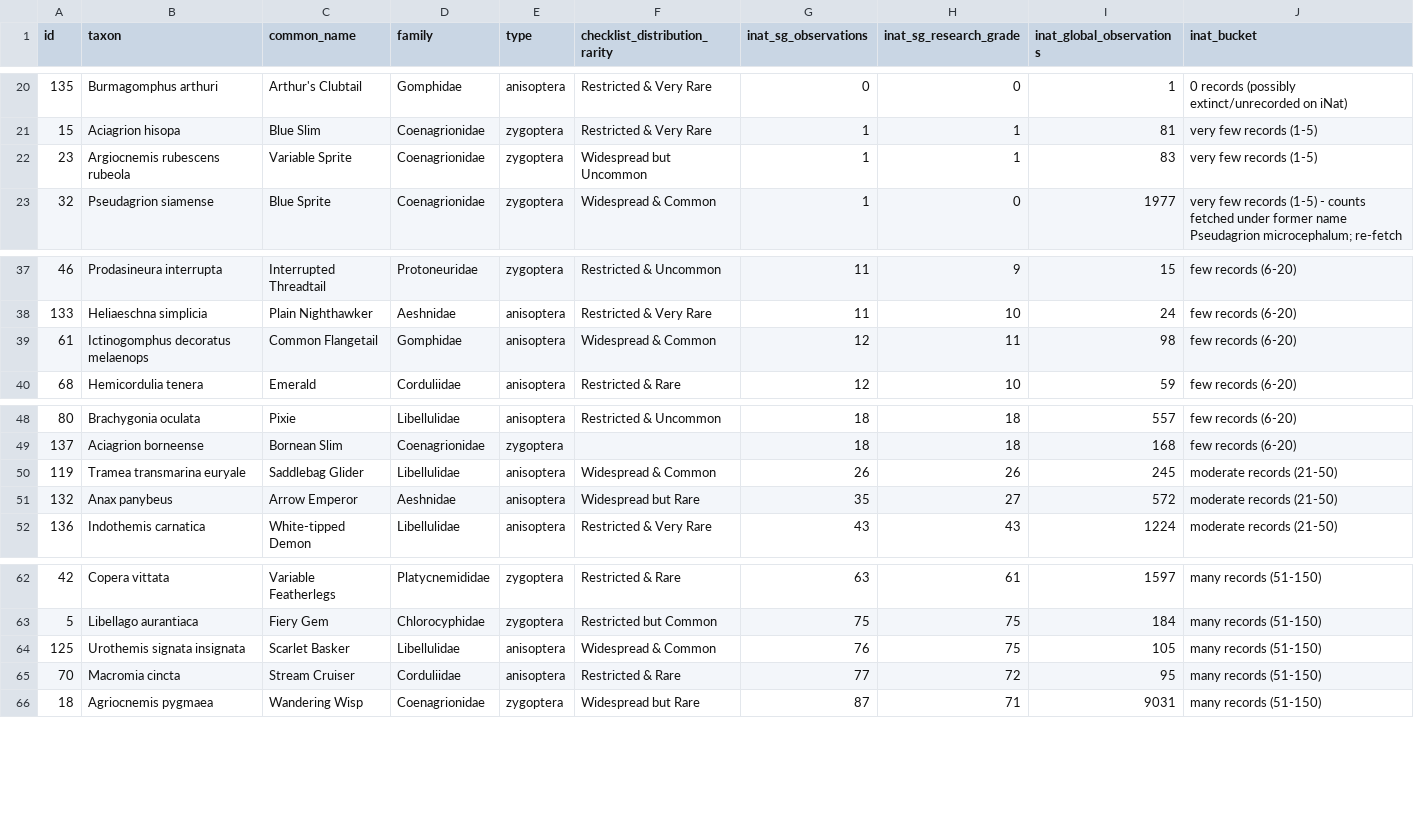
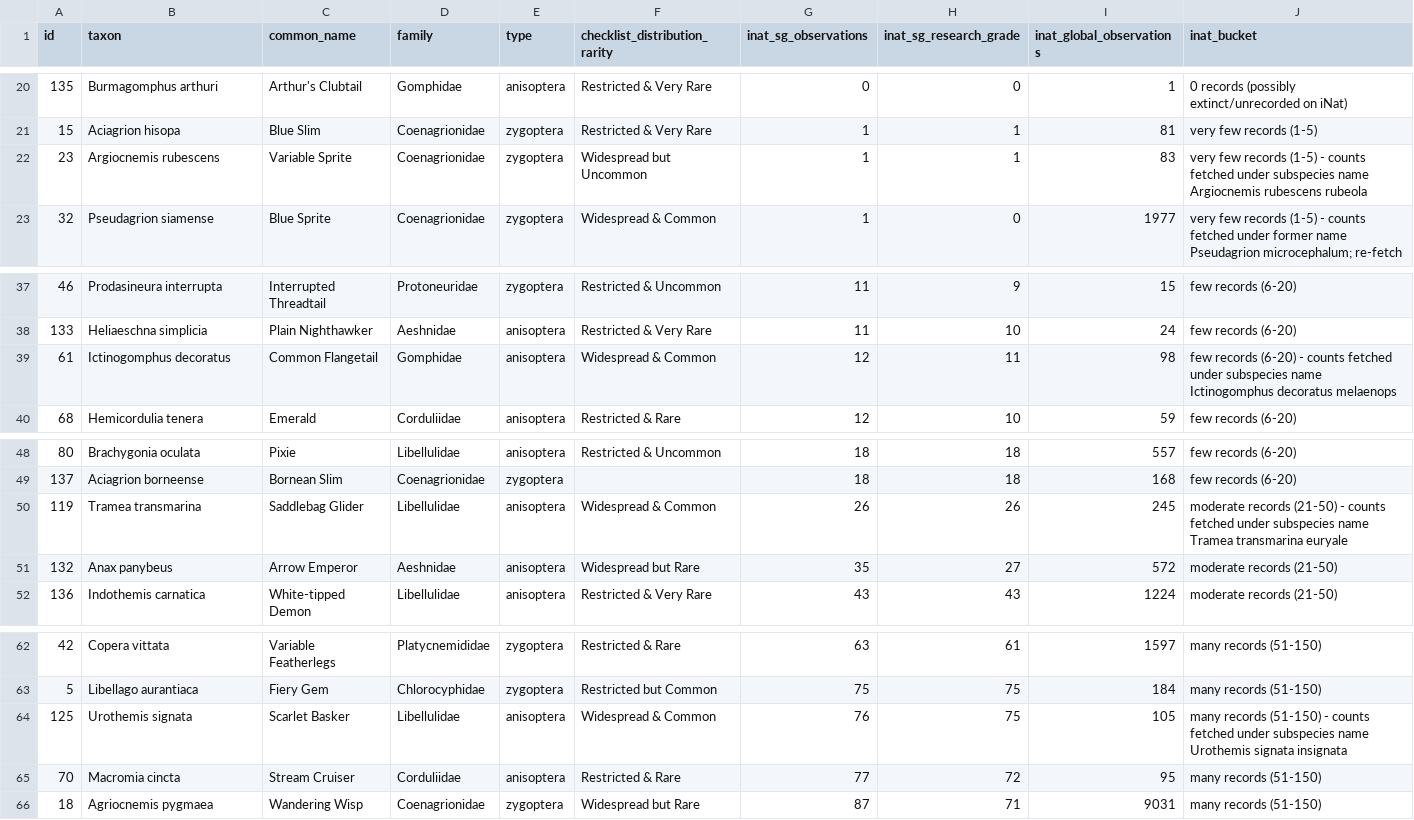
Before and after one commit to chancsc/sgdragonflies, a CSV file: data/rarity_check_inat.csv, drawn as a sheet; only a part is shown, gaps mark what is left out.

```diff
--- a/data/rarity_check_inat.csv
+++ b/data/rarity_check_inat.csv
@@ -21,3 +21,3 @@ id,taxon,common_name,family,type,checklist_distribution_rarity,inat_sg_observati
 15,Aciagrion hisopa,Blue Slim,Coenagrionidae,zygoptera,Restricted & Very Rare,1,1,81,very few records (1-5)
-23,Argiocnemis rubescens rubeola,Variable Sprite,Coenagrionidae,zygoptera,Widespread but Uncommon,1,1,83,very few records (1-5)
+23,Argiocnemis rubescens,Variable Sprite,Coenagrionidae,zygoptera,Widespread but Uncommon,1,1,83,very few records (1-5) - counts fetched under subspecies name Argiocnemis rubescens rubeola
 32,Pseudagrion siamense,Blue Sprite,Coenagrionidae,zygoptera,Widespread & Common,1,0,1977,very few records (1-5) - counts fetched under former name Pseudagrion microcephalum; re-fetch
@@ -38,3 +38,3 @@ id,taxon,common_name,family,type,checklist_distribution_rarity,inat_sg_observati
 133,Heliaeschna simplicia,Plain Nighthawker,Aeshnidae,anisoptera,Restricted & Very Rare,11,10,24,few records (6-20)
-61,Ictinogomphus decoratus melaenops,Common Flangetail,Gomphidae,anisoptera,Widespread & Common,12,11,98,few records (6-20)
+61,Ictinogomphus decoratus,Common Flangetail,Gomphidae,anisoptera,Widespread & Common,12,11,98,few records (6-20) - counts fetched under subspecies name Ictinogomphus decoratus melaenops
 68,Hemicordulia tenera,Emerald,Corduliidae,anisoptera,Restricted & Rare,12,10,59,few records (6-20)
@@ -49,3 +49,3 @@ id,taxon,common_name,family,type,checklist_distribution_rarity,inat_sg_observati
 137,Aciagrion borneense,Bornean Slim,Coenagrionidae,zygoptera,,18,18,168,few records (6-20)
-119,Tramea transmarina euryale,Saddlebag Glider,Libellulidae,anisoptera,Widespread & Common,26,26,245,moderate records (21-50)
+119,Tramea transmarina,Saddlebag Glider,Libellulidae,anisoptera,Widespread & Common,26,26,245,moderate records (21-50) - counts fetched under subspecies name Tramea transmarina euryale
 132,Anax panybeus,Arrow Emperor,Aeshnidae,anisoptera,Widespread but Rare,35,27,572,moderate records (21-50)
@@ -63,3 +63,3 @@ id,taxon,common_name,family,type,checklist_distribution_rarity,inat_sg_observati
 5,Libellago aurantiaca,Fiery Gem,Chlorocyphidae,zygoptera,Restricted but Common,75,75,184,many records (51-150)
-125,Urothemis signata insignata,Scarlet Basker,Libellulidae,anisoptera,Widespread & Common,76,75,105,many records (51-150)
+125,Urothemis signata,Scarlet Basker,Libellulidae,anisoptera,Widespread & Common,76,75,105,many records (51-150) - counts fetched under subspecies name Urothemis signata insignata
 70,Macromia cincta,Stream Cruiser,Corduliidae,anisoptera,Restricted & Rare,77,72,95,many records (51-150)
```
Also changed, not shown: 2 other files.
